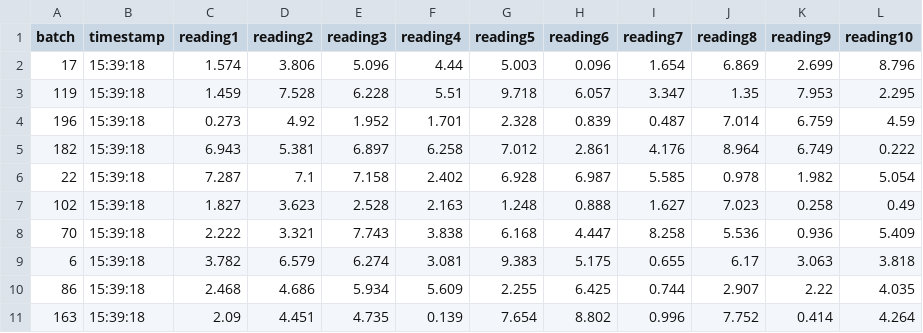
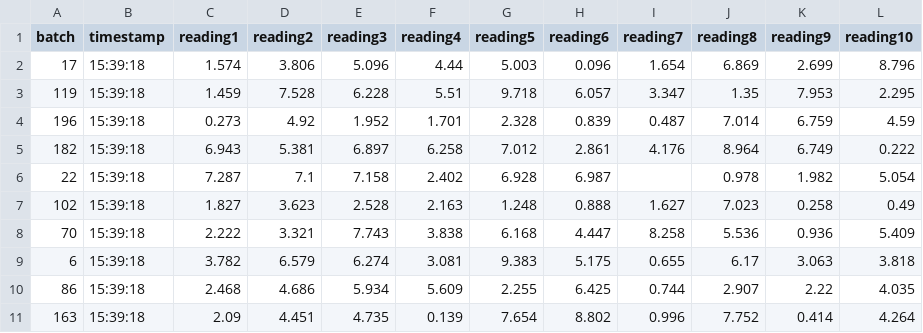
Before and after one commit to deepbluesea20003/project, a CSV file: Client/invalid_or_missing_entries_check/MED_DATA_20220803153918.csv, drawn as a sheet.

Commit message:
invalid or missing
added checks for missing or invalid entries

```diff
--- a/Client/invalid_or_missing_entries_check/MED_DATA_20220803153918.csv
+++ b/Client/invalid_or_missing_entries_check/MED_DATA_20220803153918.csv
@@ -5,3 +5,3 @@ batch,timestamp,reading1,reading2,reading3,reading4,reading5,reading6,reading7,r
 182,15:39:18,6.943,5.381,6.897,6.258,7.012,2.861,4.176,8.964,6.749,0.222
-22,15:39:18,7.287,7.1,7.158,2.402,6.928,6.987,5.585,0.978,1.982,5.054
+22,15:39:18,7.287,7.1,7.158,2.402,6.928,6.987,,0.978,1.982,5.054
 102,15:39:18,1.827,3.623,2.528,2.163,1.248,0.888,1.627,7.023,0.258,0.49
```
Also changed, not shown: 2 other files.
